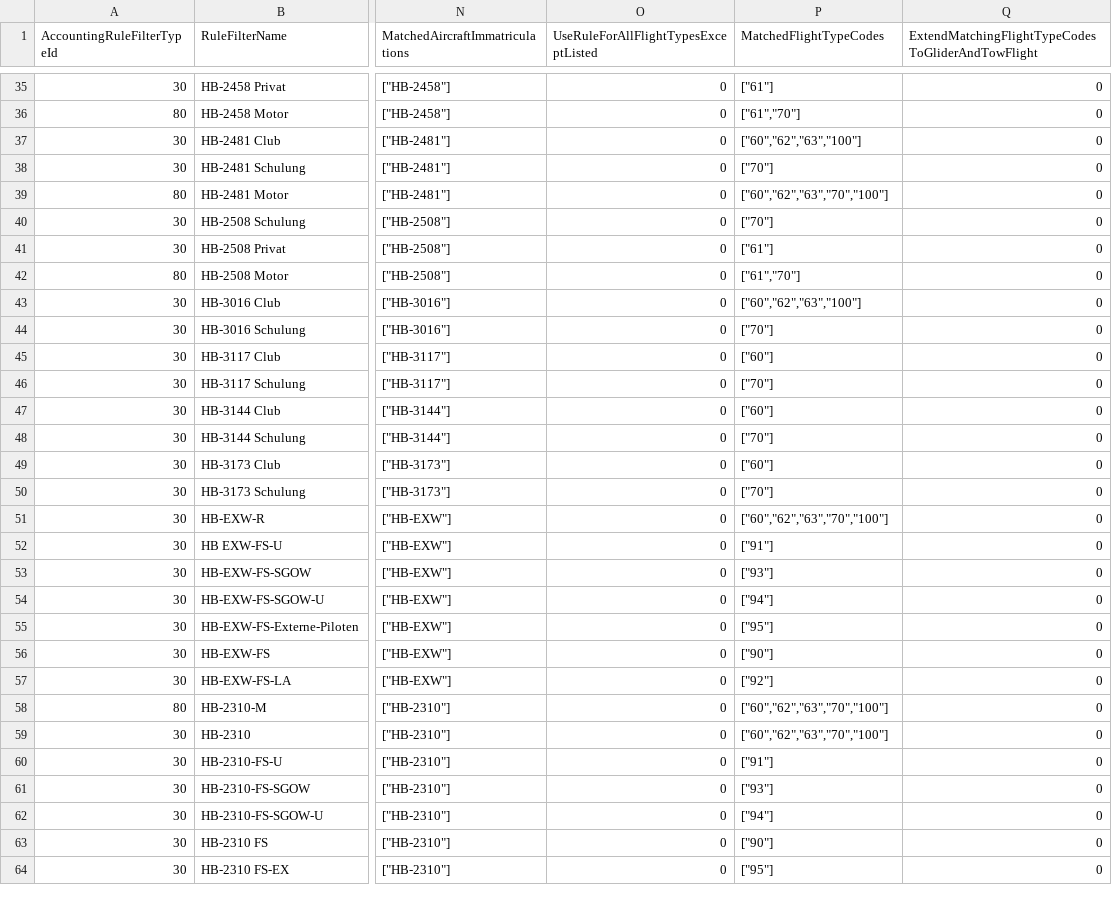
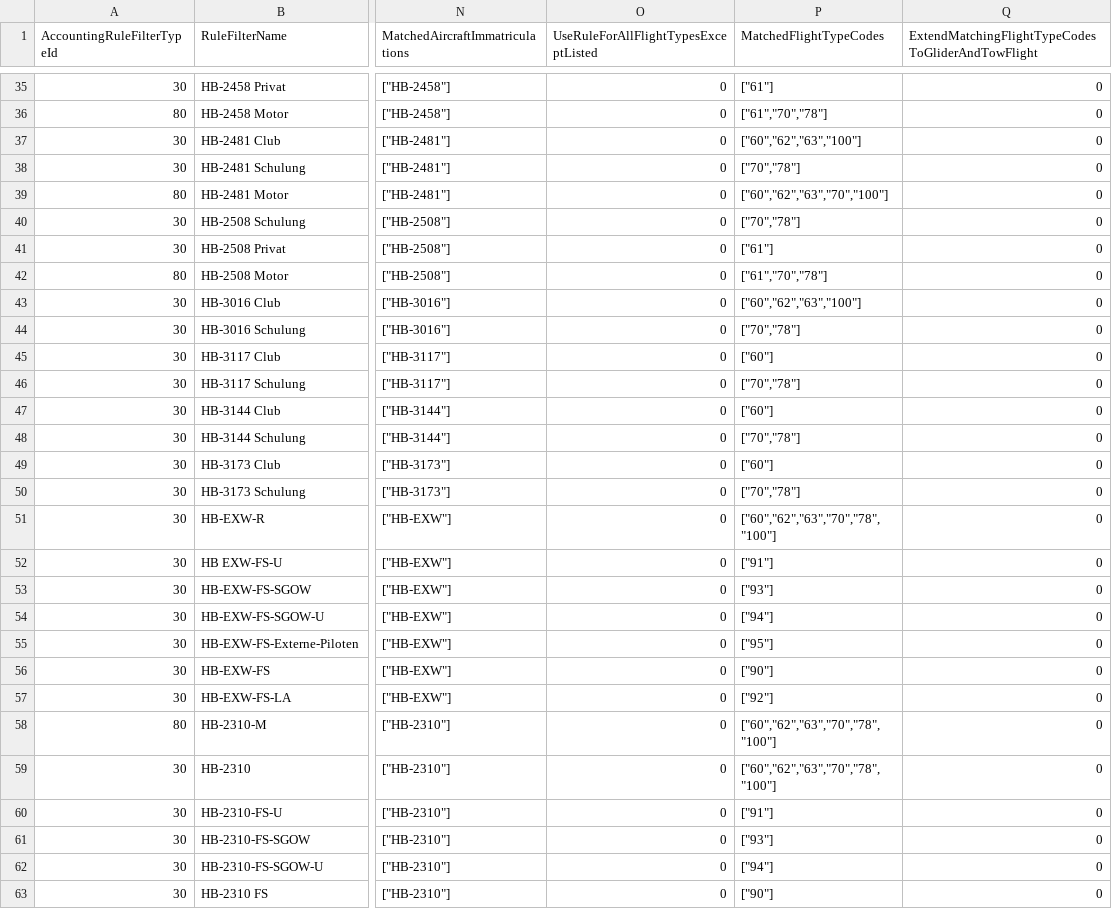
Before and after one commit to flightlog/flsserver, a CSV file: src/FLS.Server.Tests/Resources/AccountingRuleFilters_SGN.csv, drawn as a sheet; only a part is shown, gaps mark what is left out; the shorter side is filled out with more unchanged rows; the diff covers the shown part only; the diff names each change by its address in the sheet, - before the commit and + after, or states it on an @@ line.

```diff
--- a/src/FLS.Server.Tests/Resources/AccountingRuleFilters_SGN.csv
+++ b/src/FLS.Server.Tests/Resources/AccountingRuleFilters_SGN.csv
-P36 (MatchedFlightTypeCodes): ["61","70"]
+P36 (MatchedFlightTypeCodes): ["61","70","78"]
-P38 (MatchedFlightTypeCodes): ["70"]
+P38 (MatchedFlightTypeCodes): ["70","78"]
-P40 (MatchedFlightTypeCodes): ["70"]
+P40 (MatchedFlightTypeCodes): ["70","78"]
-P42 (MatchedFlightTypeCodes): ["61","70"]
+P42 (MatchedFlightTypeCodes): ["61","70","78"]
-P44 (MatchedFlightTypeCodes): ["70"]
+P44 (MatchedFlightTypeCodes): ["70","78"]
-P46 (MatchedFlightTypeCodes): ["70"]
+P46 (MatchedFlightTypeCodes): ["70","78"]
-P48 (MatchedFlightTypeCodes): ["70"]
+P48 (MatchedFlightTypeCodes): ["70","78"]
-P50 (MatchedFlightTypeCodes): ["70"]
+P50 (MatchedFlightTypeCodes): ["70","78"]
-P51 (MatchedFlightTypeCodes): ["60","62","63","70","100"]
+P51 (MatchedFlightTypeCodes): ["60","62","63","70","78","100"]
-P58:P59 (MatchedFlightTypeCodes): ["60","62","63","70","100"]
+P58:P59 (MatchedFlightTypeCodes): ["60","62","63","70","78","100"]
```
Also changed, not shown: 12 edited cells elsewhere in this file.
